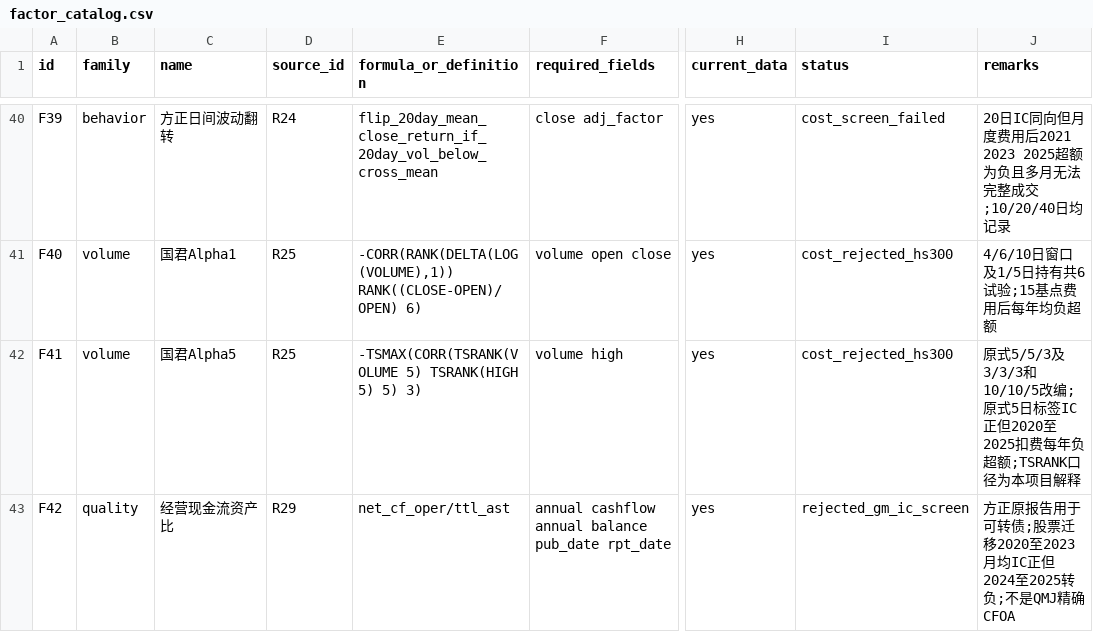
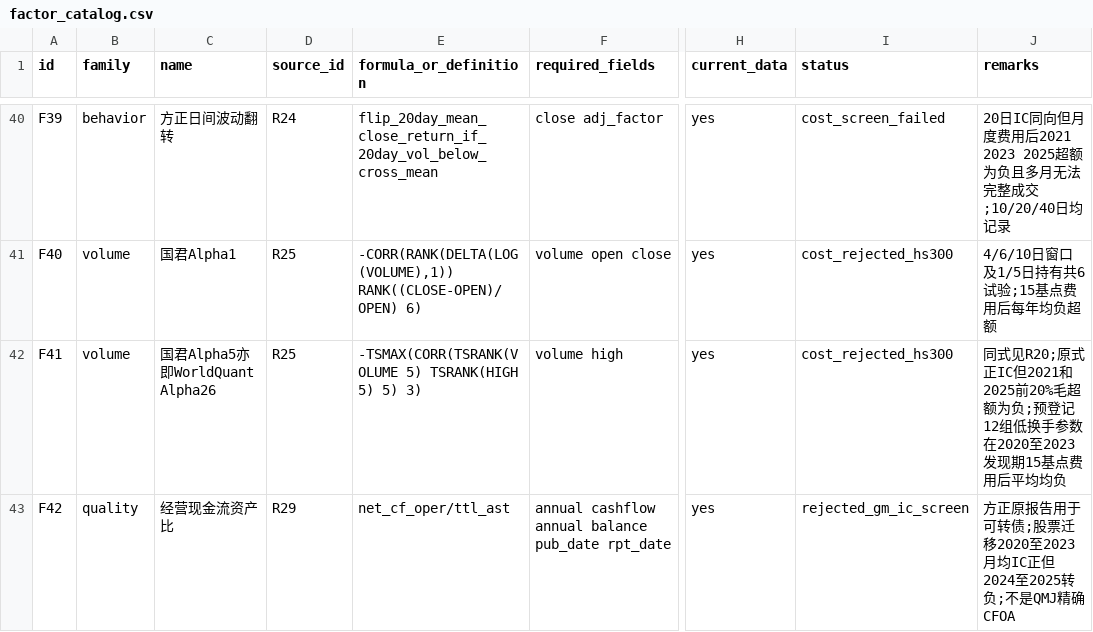
Before and after one commit to caraheqy-hub/qr-factor-lab, a CSV file: research/factor_catalog.csv, drawn as a sheet; only a part is shown, gaps mark what is left out; the diff names each change by its address in the sheet, - before the commit and + after, or states it on an @@ line.

Commit message:
Research Alpha5 cost gap and team-coin instability

```diff
--- a/research/factor_catalog.csv
+++ b/research/factor_catalog.csv
-C42 (name): 国君Alpha5
+C42 (name): 国君Alpha5亦即WorldQuant Alpha26
-J42 (remarks): 原式5/5/3及3/3/3和10/10/5改编;原式5日标签IC正但2020至2025扣费每年负超额;TSRANK口径为本项目解释
+J42 (remarks): 同式见R20;原式正IC但2021和2025前20%毛超额为负;预登记12组低换手参数在2020至2023发现期15基点费用后平均均负
```
Also changed, not shown: 13 other files.
